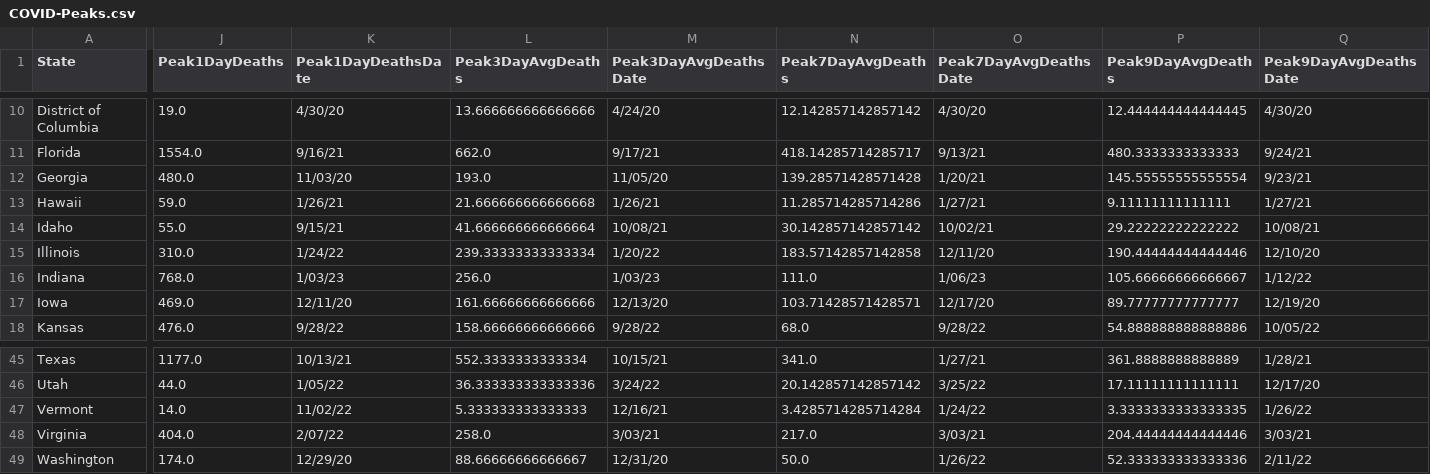
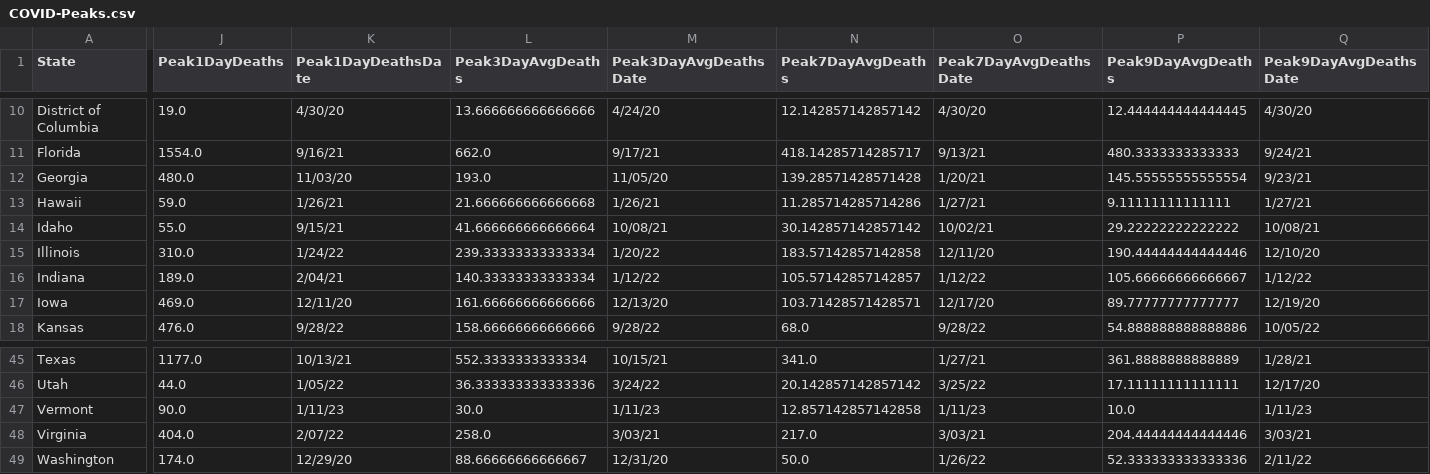
Before and after one commit to painmanagementcollaboratory/Rolling-Peak-COVID-Data-by-State, a CSV file: COVID-Peaks.csv, drawn as a sheet; only a part is shown, gaps mark what is left out; the diff names each change by its address in the sheet, - before the commit and + after, or states it on an @@ line.

```diff
--- a/COVID-Peaks.csv
+++ b/COVID-Peaks.csv
-J16 (Peak1DayDeaths): 768.0
+J16 (Peak1DayDeaths): 189.0
-K16 (Peak1DayDeathsDate): 1/03/23
+K16 (Peak1DayDeathsDate): 2/04/21
-L16 (Peak3DayAvgDeaths): 256.0
+L16 (Peak3DayAvgDeaths): 140.33333333333334
-M16 (Peak3DayAvgDeathsDate): 1/03/23
+M16 (Peak3DayAvgDeathsDate): 1/12/22
-N16 (Peak7DayAvgDeaths): 111.0
+N16 (Peak7DayAvgDeaths): 105.57142857142857
-O16 (Peak7DayAvgDeathsDate): 1/06/23
+O16 (Peak7DayAvgDeathsDate): 1/12/22
-J47 (Peak1DayDeaths): 14.0
+J47 (Peak1DayDeaths): 90.0
-K47 (Peak1DayDeathsDate): 11/02/22
+K47 (Peak1DayDeathsDate): 1/11/23
-L47 (Peak3DayAvgDeaths): 5.333333333333333
+L47 (Peak3DayAvgDeaths): 30.0
-M47 (Peak3DayAvgDeathsDate): 12/16/21
+M47 (Peak3DayAvgDeathsDate): 1/11/23
-N47 (Peak7DayAvgDeaths): 3.4285714285714284
+N47 (Peak7DayAvgDeaths): 12.857142857142858
-O47 (Peak7DayAvgDeathsDate): 1/24/22
+O47 (Peak7DayAvgDeathsDate): 1/11/23
-P47 (Peak9DayAvgDeaths): 3.3333333333333335
+P47 (Peak9DayAvgDeaths): 10.0
-Q47 (Peak9DayAvgDeathsDate): 1/26/22
+Q47 (Peak9DayAvgDeathsDate): 1/11/23
```
Also changed, not shown: data/COVID-19-Cases-USA-By-State.csv, data/COVID-19-Deaths-USA-By-State.csv.
